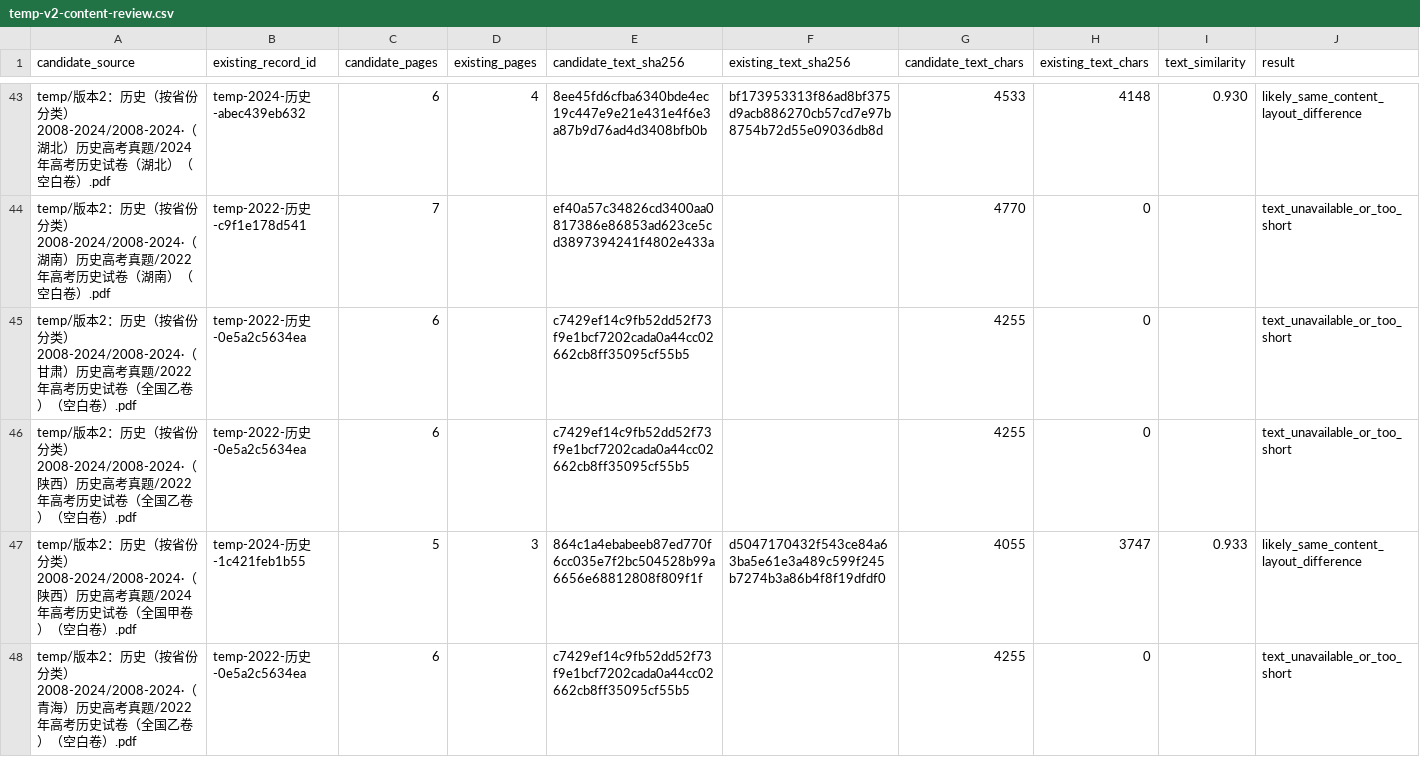
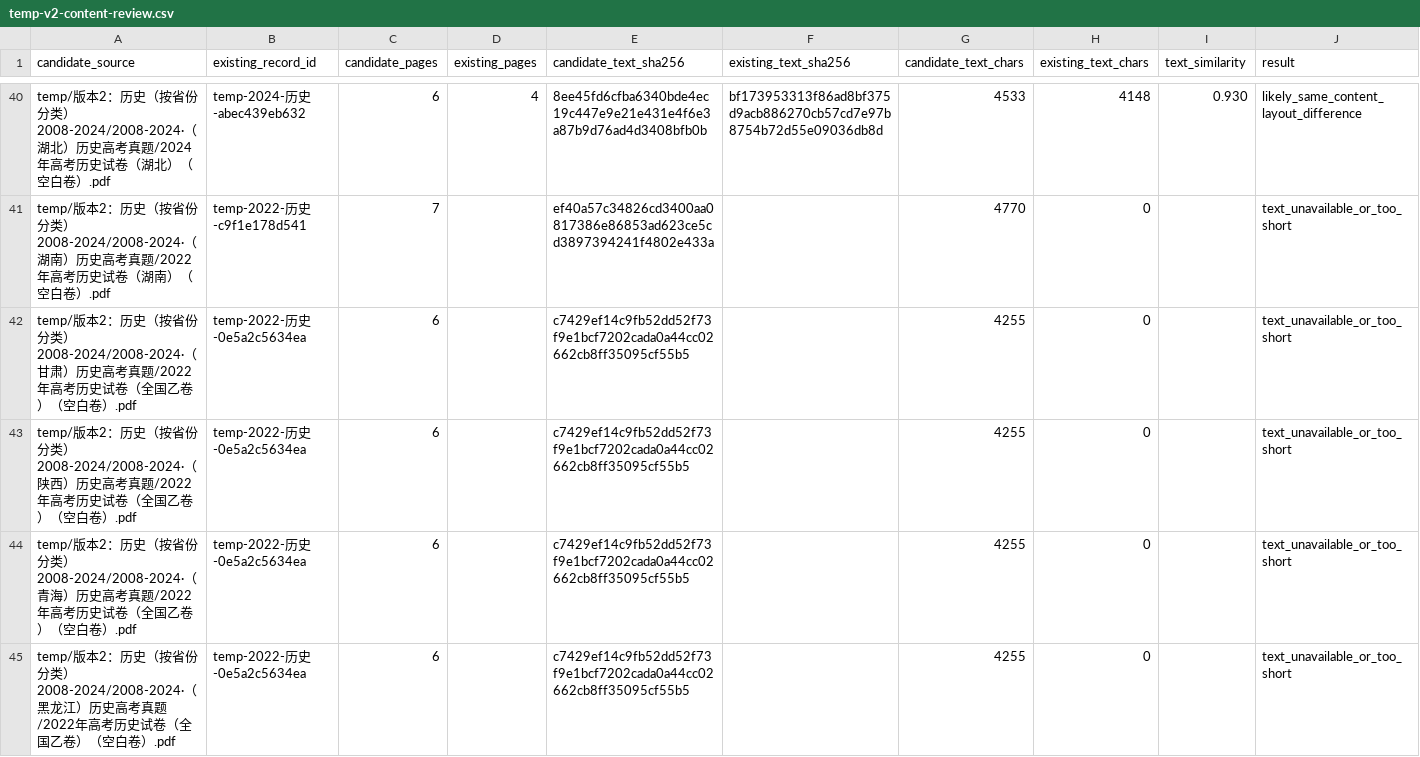
Before and after one commit to qingshuo/China-Gaokao-Papers-Collection, a CSV file: docs/temp-v2-content-review.csv, drawn as a sheet; only a part is shown, gaps mark what is left out; the shorter side is filled out with more unchanged rows; rows hold the shown columns only; the diff covers the shown part only; the diff names each change by its address in the sheet, - before the commit and + after, or states it on an @@ line.

```diff
--- a/docs/temp-v2-content-review.csv
+++ b/docs/temp-v2-content-review.csv
-row 47: temp/版本2：历史（按省份分类）2008-2024/2008-2024·（陕西）历史高考真题/2024年高考历史试卷（全国甲卷）（空白卷）.pdf | temp-2024-历史-1c421feb1b55 | 5 | 3 | 864c1a4ebabeeb87ed770f6cc035e7f2bc504528b99a6656e68812808f809f1f | d5047170432f543ce84a63ba5e61e3a489c599f245b7274b3a86b4f8f19dfdf0 | 4055 | 3747 | 0.933 | likely_same_content_layout_difference
```
Also changed, not shown: 14 removed rows elsewhere in this file, data/exams.csv, 12 other files.
